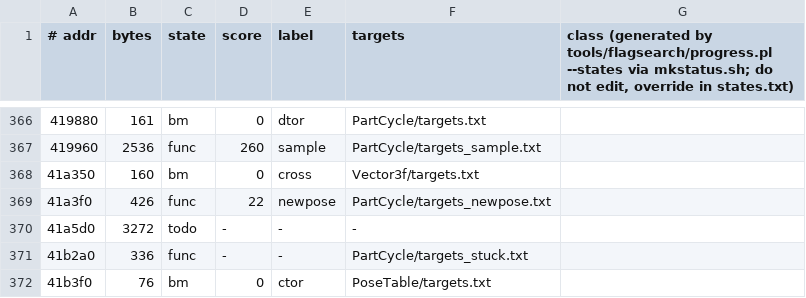
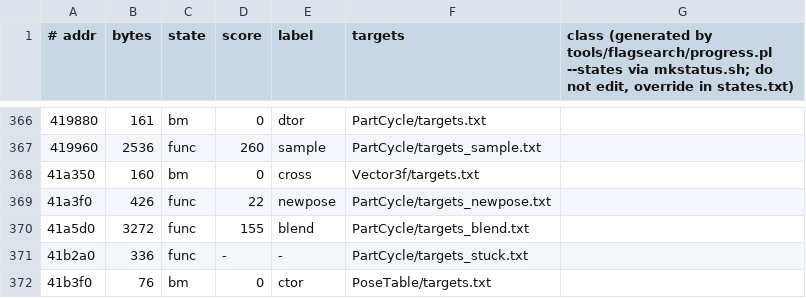
Before and after one commit to stellarwind/squeezils-revived, a TSV file: src/FUNCTIONS.tsv, drawn as a sheet; only a part is shown, gaps mark what is left out.

```diff
--- a/src/FUNCTIONS.tsv
+++ b/src/FUNCTIONS.tsv
@@ -369,3 +369,3 @@
 41a3f0	426	func	22	newpose	PartCycle/targets_newpose.txt	
-41a5d0	3272	todo	-	-	-	
+41a5d0	3272	func	155	blend	PartCycle/targets_blend.txt	
 41b2a0	336	func	-	-	PartCycle/targets_stuck.txt	
```
Also changed, not shown: 3 other files.
